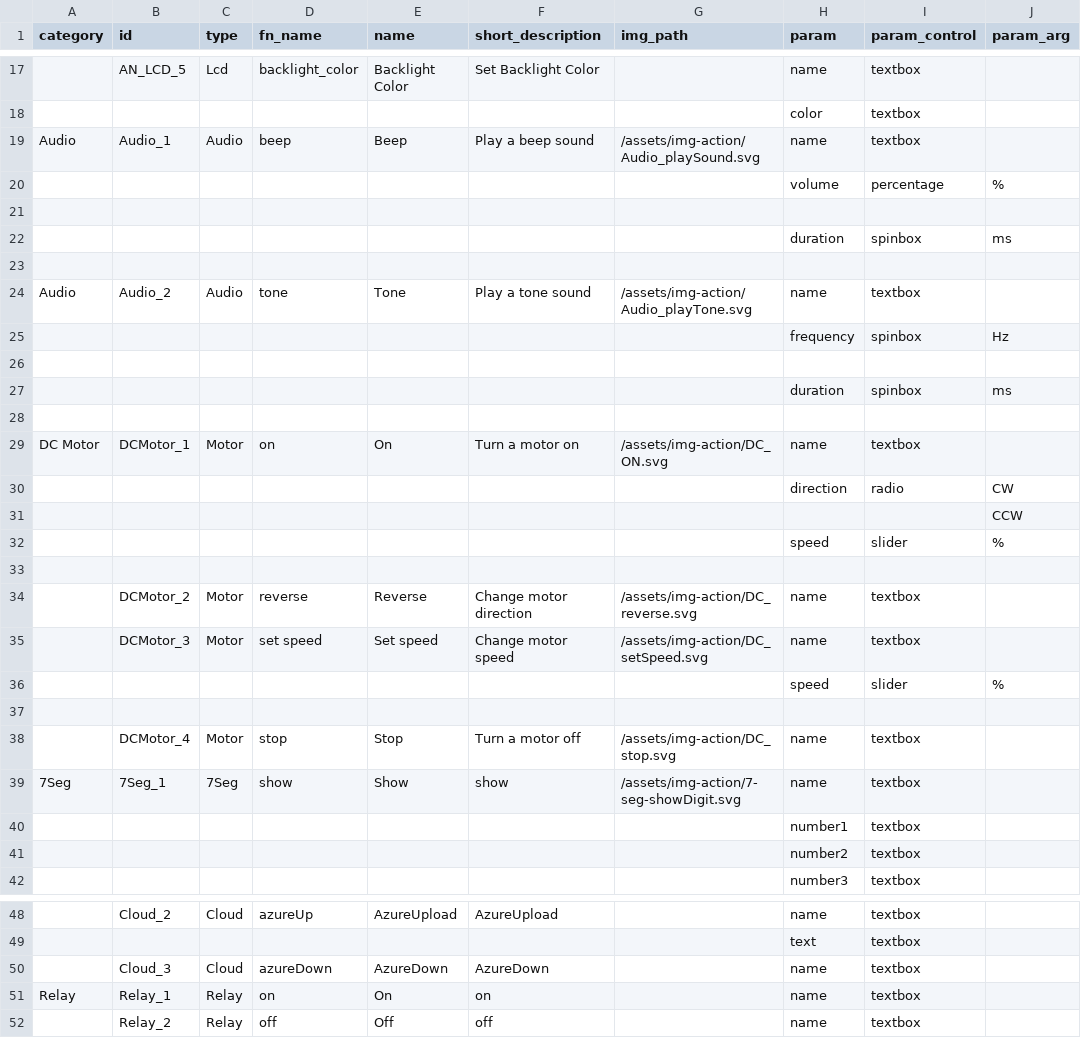
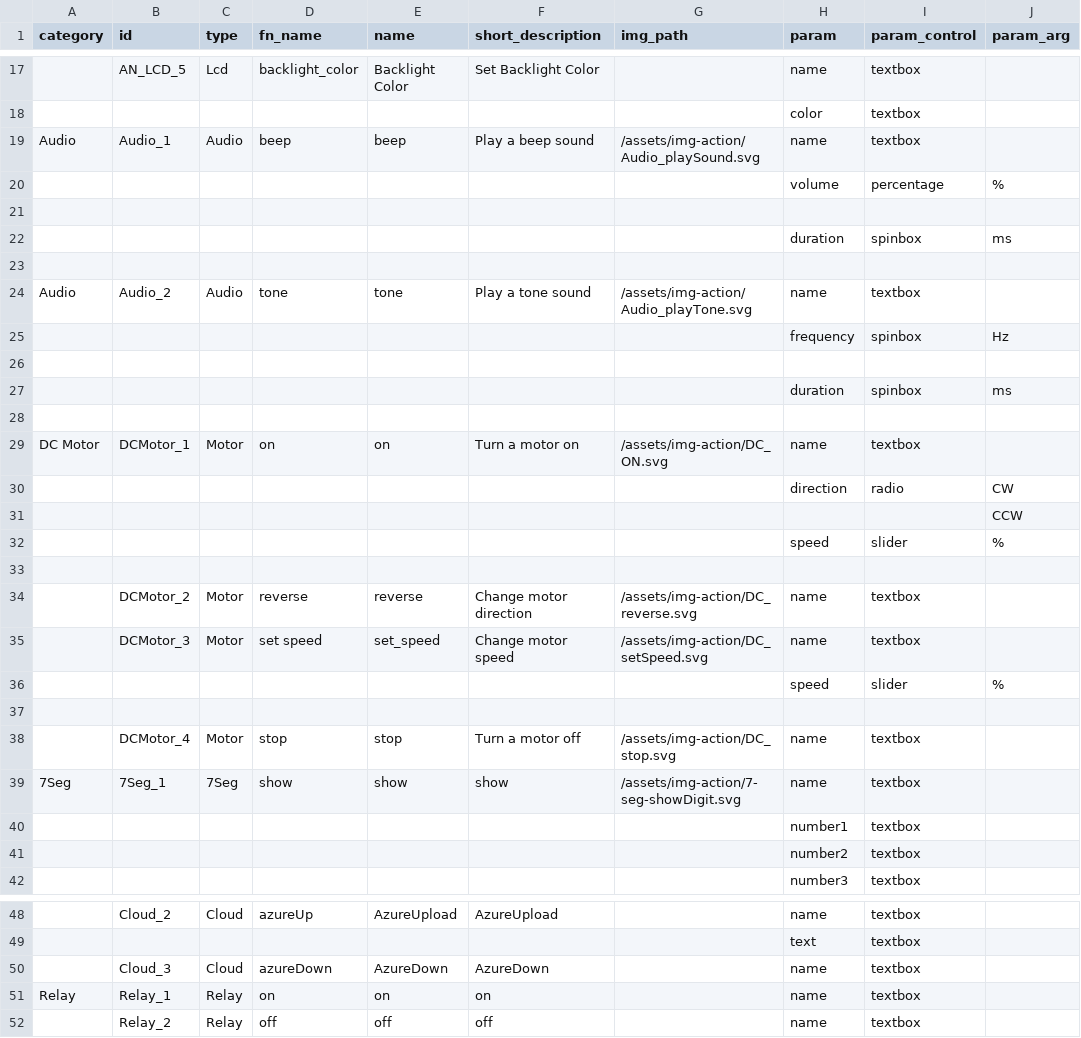
Before and after one commit to InGarage/MakerPlayGround_Library, a CSV file: script/action.csv, drawn as a sheet; only a part is shown, gaps mark what is left out; the diff covers the shown part only; the diff names each change by its address in the sheet, - before the commit and + after, or states it on an @@ line.

Commit message:
Revert "Edit name of some actiton to start with capital letter"
This reverts commit ab948a52aeab2e96548f2529122b127db3c33657.

```diff
--- a/script/action.csv
+++ b/script/action.csv
-E19 (name): Beep
+E19 (name): beep
-E24 (name): Tone
+E24 (name): tone
-E29 (name): On
+E29 (name): on
-E34 (name): Reverse
+E34 (name): reverse
-E35 (name): Set speed
+E35 (name): set_speed
-E38 (name): Stop
+E38 (name): stop
-E39 (name): Show
+E39 (name): show
-E51 (name): On
+E51 (name): on
-E52 (name): Off
+E52 (name): off
```
Also changed, not shown: 1 edited cell elsewhere in this file.
